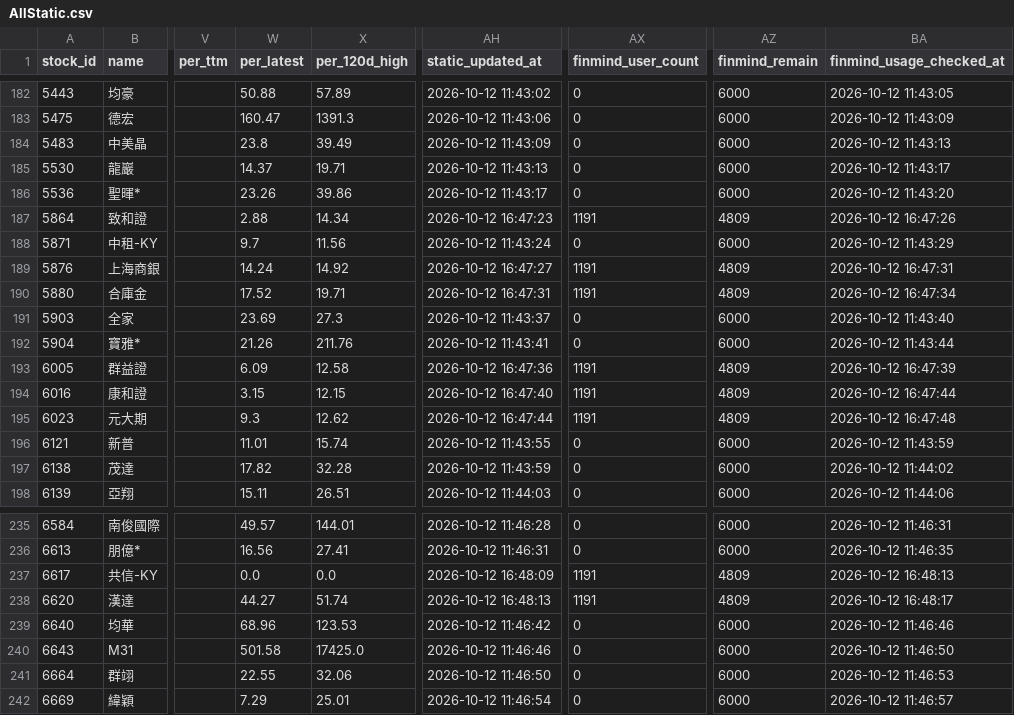
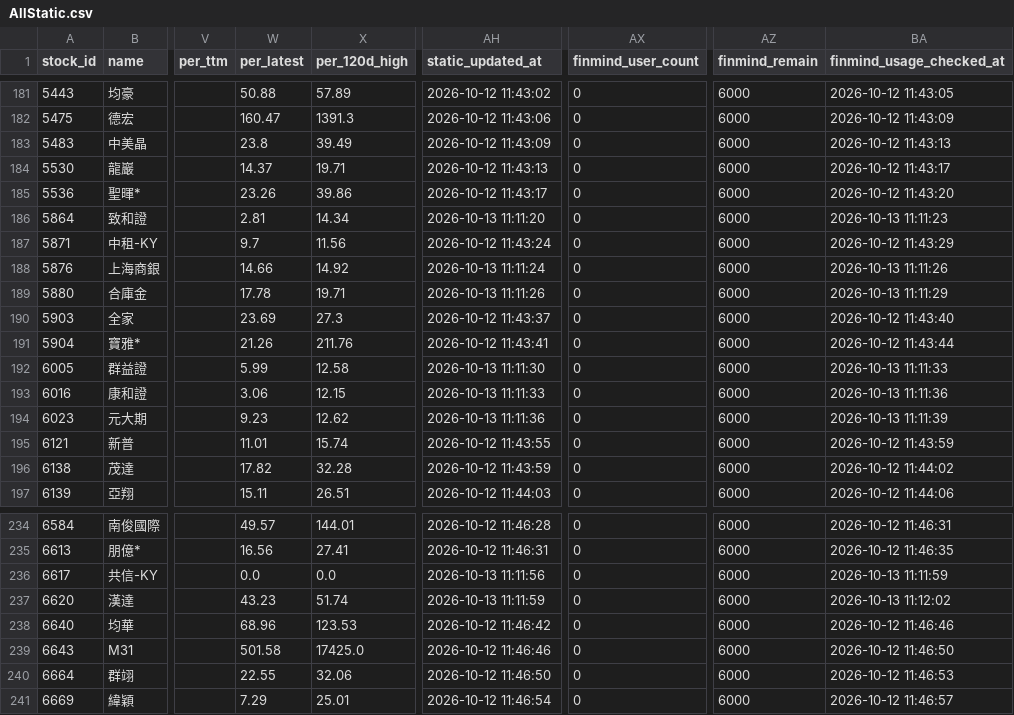
Before and after one commit to ONicole0101/Gold, a CSV file: AllStatic.csv, drawn as a sheet; only a part is shown, gaps mark what is left out; addresses are those after the commit; the diff covers the shown part only; the diff names each change by its address in the sheet, - before the commit and + after, or states it on an @@ line.

```diff
--- a/AllStatic.csv
+++ b/AllStatic.csv
-W186 (per_latest): 2.88
+W186 (per_latest): 2.81
-AH186 (static_updated_at): 2026-10-12 16:47:23
+AH186 (static_updated_at): 2026-10-13 11:11:20
-AX186 (finmind_user_count): 1191
+AX186 (finmind_user_count): 0
-AZ186 (finmind_remain): 4809
+AZ186 (finmind_remain): 6000
-BA186 (finmind_usage_checked_at): 2026-10-12 16:47:26
+BA186 (finmind_usage_checked_at): 2026-10-13 11:11:23
-W188 (per_latest): 14.24
+W188 (per_latest): 14.66
-AH188 (static_updated_at): 2026-10-12 16:47:27
+AH188 (static_updated_at): 2026-10-13 11:11:24
-AX188:AX189 (finmind_user_count): 1191
+AX188:AX189 (finmind_user_count): 0
-AZ188:AZ189 (finmind_remain): 4809
+AZ188:AZ189 (finmind_remain): 6000
-BA188 (finmind_usage_checked_at): 2026-10-12 16:47:31
+BA188 (finmind_usage_checked_at): 2026-10-13 11:11:26
-W189 (per_latest): 17.52
+W189 (per_latest): 17.78
-AH189 (static_updated_at): 2026-10-12 16:47:31
+AH189 (static_updated_at): 2026-10-13 11:11:26
-BA189 (finmind_usage_checked_at): 2026-10-12 16:47:34
+BA189 (finmind_usage_checked_at): 2026-10-13 11:11:29
-W192 (per_latest): 6.09
+W192 (per_latest): 5.99
-AH192 (static_updated_at): 2026-10-12 16:47:36
+AH192 (static_updated_at): 2026-10-13 11:11:30
-AX192:AX194 (finmind_user_count): 1191
+AX192:AX194 (finmind_user_count): 0
-AZ192:AZ194 (finmind_remain): 4809
+AZ192:AZ194 (finmind_remain): 6000
-BA192 (finmind_usage_checked_at): 2026-10-12 16:47:39
+BA192 (finmind_usage_checked_at): 2026-10-13 11:11:33
-W193 (per_latest): 3.15
+W193 (per_latest): 3.06
-AH193 (static_updated_at): 2026-10-12 16:47:40
+AH193 (static_updated_at): 2026-10-13 11:11:33
-BA193 (finmind_usage_checked_at): 2026-10-12 16:47:44
+BA193 (finmind_usage_checked_at): 2026-10-13 11:11:36
-W194 (per_latest): 9.3
+W194 (per_latest): 9.23
-AH194 (static_updated_at): 2026-10-12 16:47:44
+AH194 (static_updated_at): 2026-10-13 11:11:36
-BA194 (finmind_usage_checked_at): 2026-10-12 16:47:48
+BA194 (finmind_usage_checked_at): 2026-10-13 11:11:39
-AH236 (static_updated_at): 2026-10-12 16:48:09
+AH236 (static_updated_at): 2026-10-13 11:11:56
-AX236:AX237 (finmind_user_count): 1191
+AX236:AX237 (finmind_user_count): 0
-AZ236:AZ237 (finmind_remain): 4809
+AZ236:AZ237 (finmind_remain): 6000
-BA236 (finmind_usage_checked_at): 2026-10-12 16:48:13
+BA236 (finmind_usage_checked_at): 2026-10-13 11:11:59
-W237 (per_latest): 44.27
+W237 (per_latest): 43.23
-AH237 (static_updated_at): 2026-10-12 16:48:13
+AH237 (static_updated_at): 2026-10-13 11:11:59
-BA237 (finmind_usage_checked_at): 2026-10-12 16:48:17
+BA237 (finmind_usage_checked_at): 2026-10-13 11:12:02
```
Also changed, not shown: 1 moved row and 159 edited cells elsewhere in this file, AllStatic_Valuation.csv.
